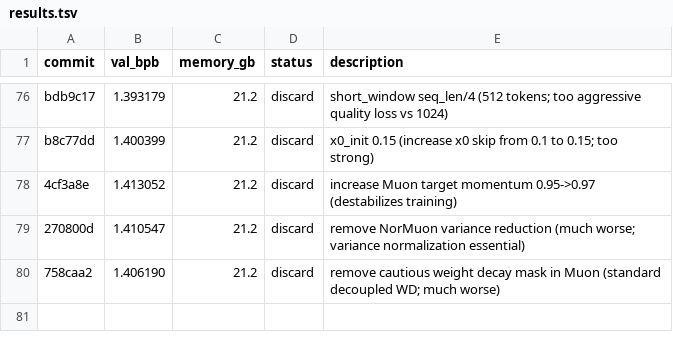
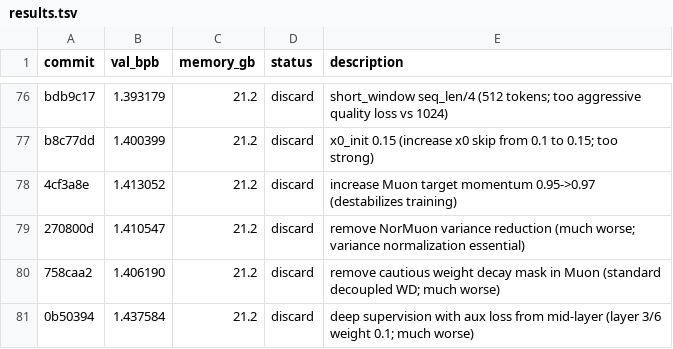
Before and after one commit to reowens/autoresearch-mlx, a TSV file: results.tsv, drawn as a sheet; only a part is shown, gaps mark what is left out; the diff names each change by its address in the sheet, - before the commit and + after, or states it on an @@ line.

Commit message:
discard: deep supervision with aux loss (1.438 vs 1.277; forcing early layers to predict hurts representation learning)

```diff
--- a/results.tsv
+++ b/results.tsv
+row 81: 0b50394 | 1.437584 | 21.2 | discard | deep supervision with aux loss from mid-layer (layer 3/6 weight 0.1; much worse)
```
Also changed, not shown: 1 other file.
